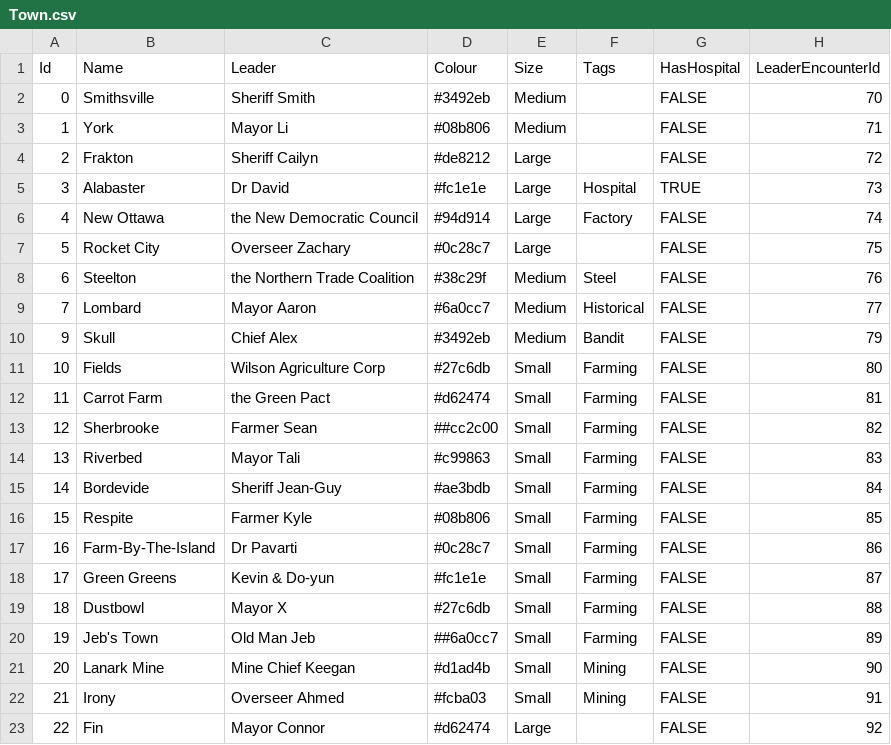
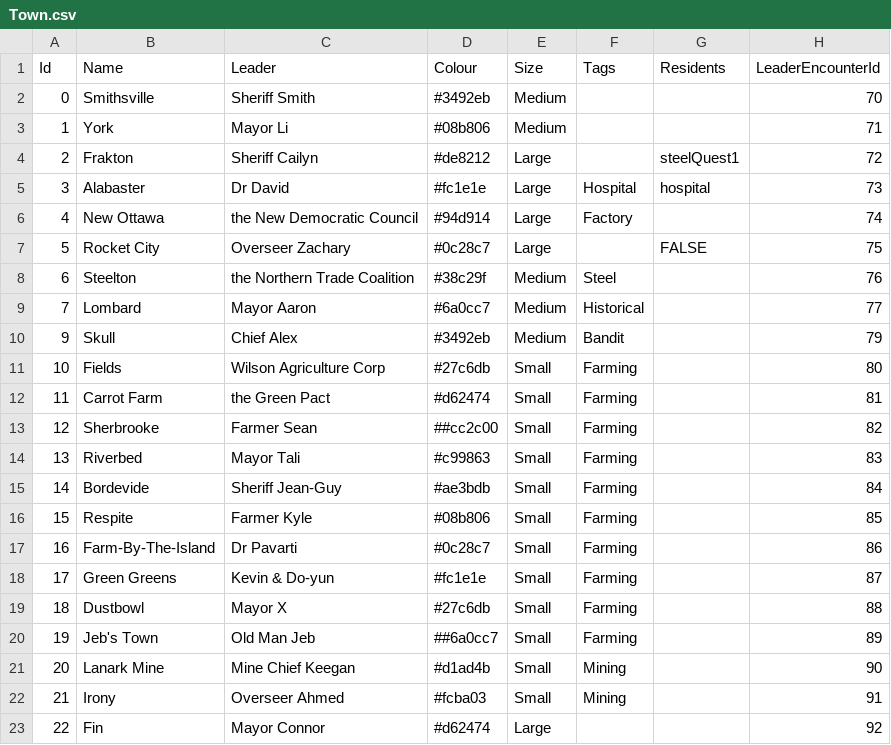
Before and after one commit to GameDevProject-S20/Pre-Production, a CSV file: 4900Project/Assets/StreamingAssets/BackupData/Town.csv, drawn as a sheet.

```diff
--- a/4900Project/Assets/StreamingAssets/BackupData/Town.csv
+++ b/4900Project/Assets/StreamingAssets/BackupData/Town.csv
@@ -1,23 +1,23 @@
-Id,Name,Leader,Colour,Size,Tags,HasHospital,LeaderEncounterId
-0,Smithsville,Sheriff Smith,#3492eb,Medium,,FALSE,70
-1,York,Mayor Li,#08b806,Medium,,FALSE,71
-2,Frakton,Sheriff Cailyn,#de8212,Large,,FALSE,72
-3,Alabaster,Dr David,#fc1e1e,Large,Hospital,TRUE,73
-4,New Ottawa,the New Democratic Council,#94d914,Large,Factory,FALSE,74
+Id,Name,Leader,Colour,Size,Tags,Residents,LeaderEncounterId
+0,Smithsville,Sheriff Smith,#3492eb,Medium,,,70
+1,York,Mayor Li,#08b806,Medium,,,71
+2,Frakton,Sheriff Cailyn,#de8212,Large,,steelQuest1,72
+3,Alabaster,Dr David,#fc1e1e,Large,Hospital,hospital,73
+4,New Ottawa,the New Democratic Council,#94d914,Large,Factory,,74
 5,Rocket City,Overseer Zachary,#0c28c7,Large,,FALSE,75
-6,Steelton,the Northern Trade Coalition,#38c29f,Medium,Steel,FALSE,76
-7,Lombard,Mayor Aaron,#6a0cc7,Medium,Historical,FALSE,77
-9,Skull,Chief Alex,#3492eb,Medium,Bandit,FALSE,79
-10,Fields,Wilson Agriculture Corp,#27c6db,Small,Farming,FALSE,80
-11,Carrot Farm,the Green Pact,#d62474,Small,Farming,FALSE,81
-12,Sherbrooke,Farmer Sean,##cc2c00,Small,Farming,FALSE,82
-13,Riverbed,Mayor Tali,#c99863,Small,Farming,FALSE,83
-14,Bordevide,Sheriff Jean-Guy,#ae3bdb,Small,Farming,FALSE,84
-15,Respite,Farmer Kyle,#08b806,Small,Farming,FALSE,85
-16,Farm-By-The-Island,Dr Pavarti,#0c28c7,Small,Farming,FALSE,86
-17,Green Greens,Kevin & Do-yun,#fc1e1e,Small,Farming,FALSE,87
-18,Dustbowl,Mayor X,#27c6db,Small,Farming,FALSE,88
-19,Jeb's Town,Old Man Jeb,##6a0cc7,Small,Farming,FALSE,89
-20,Lanark Mine,Mine Chief Keegan,#d1ad4b,Small,Mining,FALSE,90
-21,Irony,Overseer Ahmed,#fcba03,Small,Mining,FALSE,91
-22,Fin,Mayor Connor,#d62474,Large,,FALSE,92
+6,Steelton,the Northern Trade Coalition,#38c29f,Medium,Steel,,76
+7,Lombard,Mayor Aaron,#6a0cc7,Medium,Historical,,77
+9,Skull,Chief Alex,#3492eb,Medium,Bandit,,79
+10,Fields,Wilson Agriculture Corp,#27c6db,Small,Farming,,80
+11,Carrot Farm,the Green Pact,#d62474,Small,Farming,,81
+12,Sherbrooke,Farmer Sean,##cc2c00,Small,Farming,,82
+13,Riverbed,Mayor Tali,#c99863,Small,Farming,,83
+14,Bordevide,Sheriff Jean-Guy,#ae3bdb,Small,Farming,,84
+15,Respite,Farmer Kyle,#08b806,Small,Farming,,85
+16,Farm-By-The-Island,Dr Pavarti,#0c28c7,Small,Farming,,86
+17,Green Greens,Kevin & Do-yun,#fc1e1e,Small,Farming,,87
+18,Dustbowl,Mayor X,#27c6db,Small,Farming,,88
+19,Jeb's Town,Old Man Jeb,##6a0cc7,Small,Farming,,89
+20,Lanark Mine,Mine Chief Keegan,#d1ad4b,Small,Mining,,90
+21,Irony,Overseer Ahmed,#fcba03,Small,Mining,,91
+22,Fin,Mayor Connor,#d62474,Large,,,92
```
Also changed, not shown: 4900Project/Assets/StreamingAssets/BackupData/Items.csv, 17 other files.
